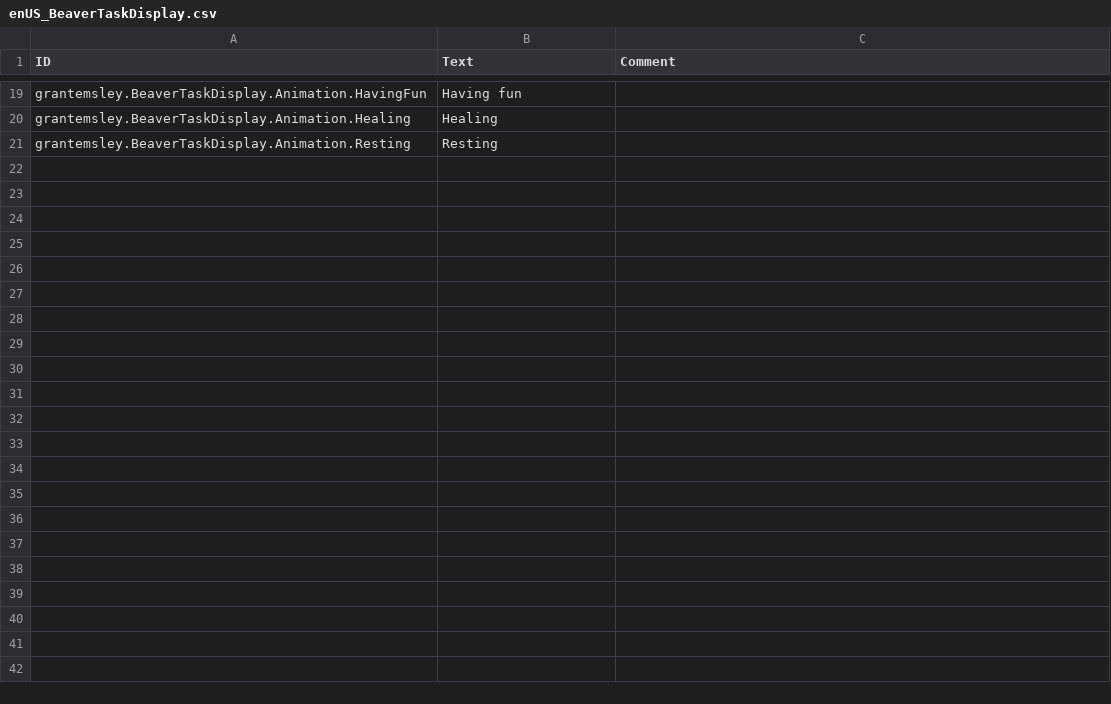
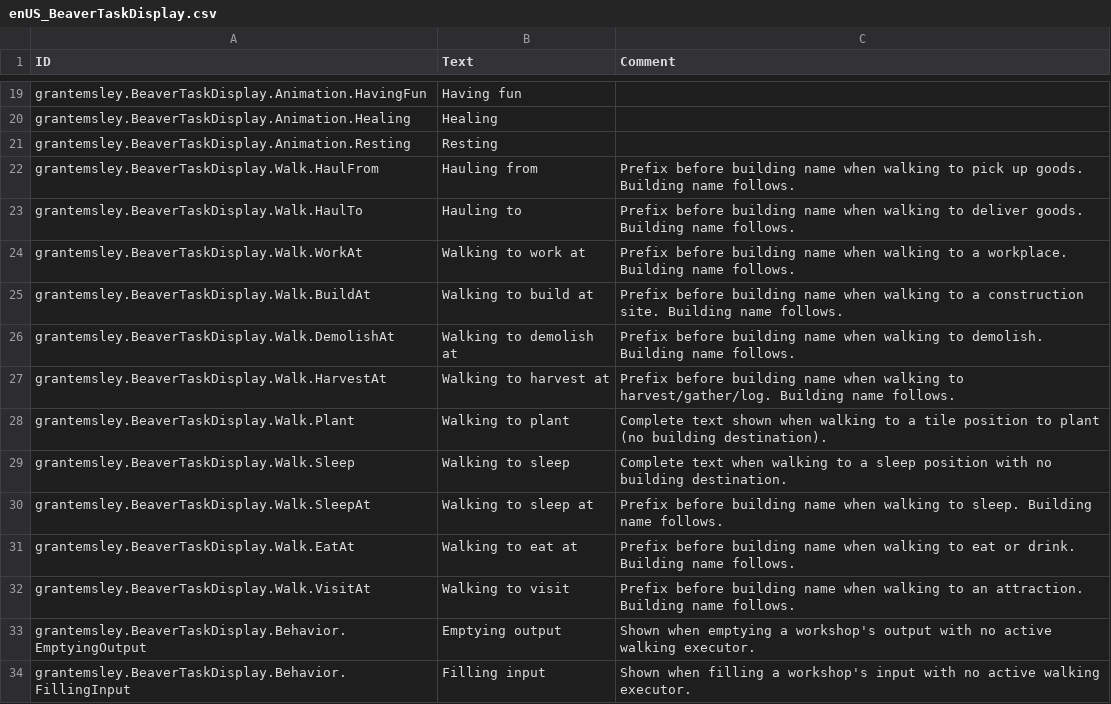
Before and after one commit to grantemsley/timberborn-modding, a CSV file: Assets/Mods/BeaverTaskDisplay/Data/Localizations/enUS_BeaverTaskDisplay.csv, drawn as a sheet; only a part is shown, gaps mark what is left out; the diff names each change by its address in the sheet, - before the commit and + after, or states it on an @@ line.

Commit message:
Add contextual walking task descriptions using RunningBehavior
Use BehaviorManager.RunningBehavior.Name to show why a beaver is walking
rather than just 'Walking to [building]'. Includes haul from/to (via
GoodCarrier.IsCarrying), work at, build at, harvest at, sleep at, eat at,
visit, plant, and position-based sleep and plant walks.

Also handles null-executor behaviors (EmptyingOutput, FillingInput) and
shows them instead of Idle.

```diff
--- a/Assets/Mods/BeaverTaskDisplay/Data/Localizations/enUS_BeaverTaskDisplay.csv
+++ b/Assets/Mods/BeaverTaskDisplay/Data/Localizations/enUS_BeaverTaskDisplay.csv
+row 22: grantemsley.BeaverTaskDisplay.Walk.HaulFrom | Hauling from | Prefix before building name when walking to pick up goods. Building name follows.
+row 23: grantemsley.BeaverTaskDisplay.Walk.HaulTo | Hauling to | Prefix before building name when walking to deliver goods. Building name follows.
+row 24: grantemsley.BeaverTaskDisplay.Walk.WorkAt | Walking to work at | Prefix before building name when walking to a workplace. Building name follows.
+row 25: grantemsley.BeaverTaskDisplay.Walk.BuildAt | Walking to build at | Prefix before building name when walking to a construction site. Building name follows.
+row 26: grantemsley.BeaverTaskDisplay.Walk.DemolishAt | Walking to demolish at | Prefix before building name when walking to demolish. Building name follows.
+row 27: grantemsley.BeaverTaskDisplay.Walk.HarvestAt | Walking to harvest at | Prefix before building name when walking to harvest/gather/log. Building name follows.
+row 28: grantemsley.BeaverTaskDisplay.Walk.Plant | Walking to plant | Complete text shown when walking to a tile position to plant (no building destination).
+row 29: grantemsley.BeaverTaskDisplay.Walk.Sleep | Walking to sleep | Complete text when walking to a sleep position with no building destination.
+row 30: grantemsley.BeaverTaskDisplay.Walk.SleepAt | Walking to sleep at | Prefix before building name when walking to sleep. Building name follows.
+row 31: grantemsley.BeaverTaskDisplay.Walk.EatAt | Walking to eat at | Prefix before building name when walking to eat or drink. Building name follows.
+row 32: grantemsley.BeaverTaskDisplay.Walk.VisitAt | Walking to visit | Prefix before building name when walking to an attraction. Building name follows.
+row 33: grantemsley.BeaverTaskDisplay.Behavior.EmptyingOutput | Emptying output | Shown when emptying a workshop's output with no active walking executor.
+row 34: grantemsley.BeaverTaskDisplay.Behavior.FillingInput | Filling input | Shown when filling a workshop's input with no active walking executor.
```
Also changed, not shown: 1 other file.
